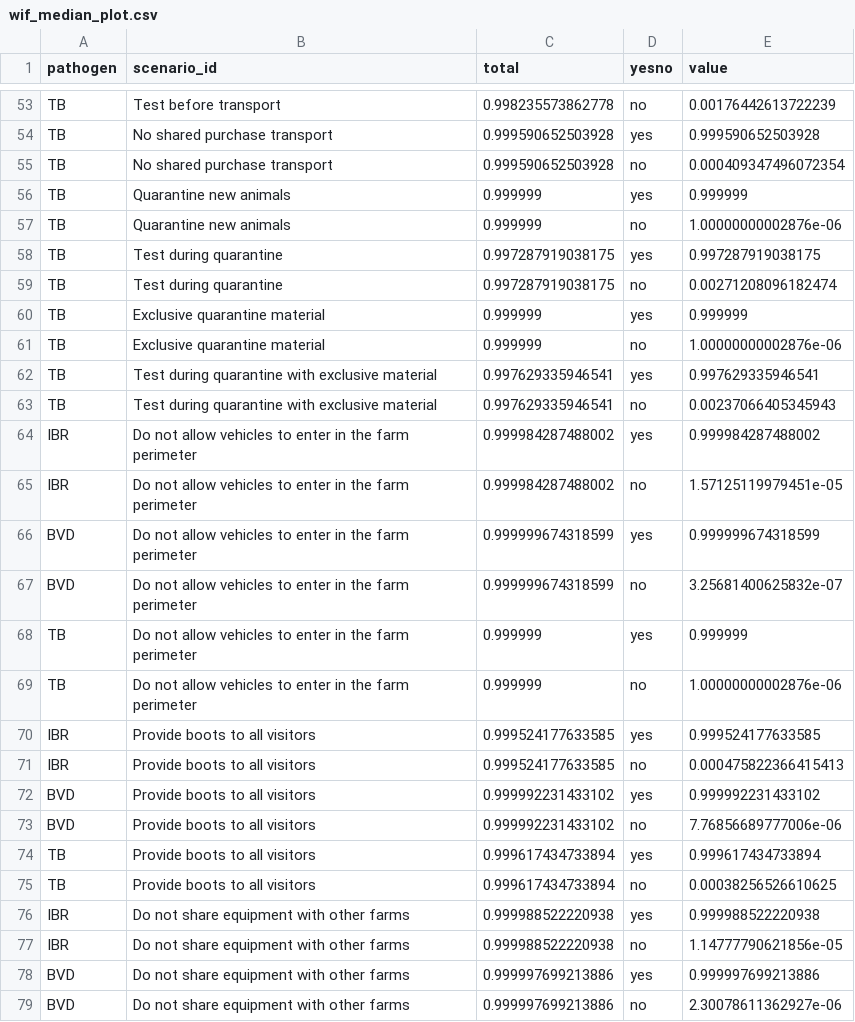
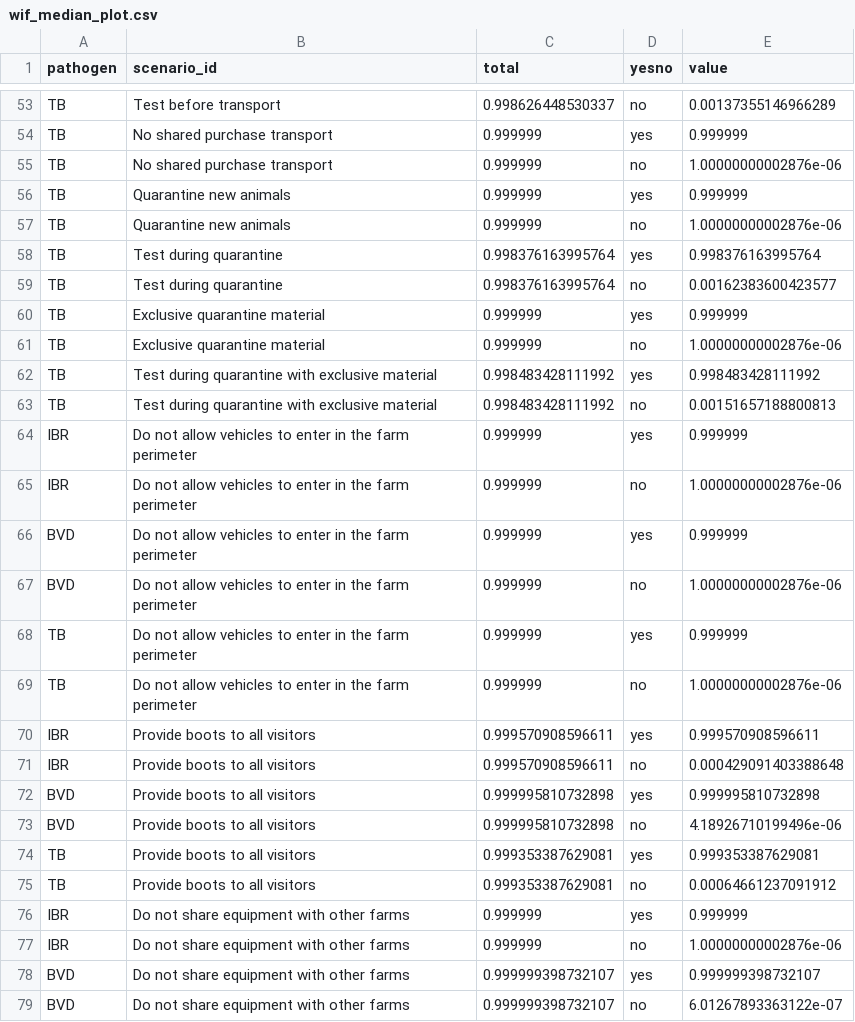
Before and after one commit to VetEpi-UAB/farmrisk, a CSV file: inst/output_files/eg_beef/wif_median_plot.csv, drawn as a sheet; only a part is shown, gaps mark what is left out; the diff covers the shown part only.

```diff
--- a/inst/output_files/eg_beef/wif_median_plot.csv
+++ b/inst/output_files/eg_beef/wif_median_plot.csv
@@ -53,27 +53,27 @@
-"TB";"Test before transport";0.998235573862778;"no";0.00176442613722239
-"TB";"No shared purchase transport";0.999590652503928;"yes";0.999590652503928
-"TB";"No shared purchase transport";0.999590652503928;"no";0.000409347496072354
+"TB";"Test before transport";0.998626448530337;"no";0.00137355146966289
+"TB";"No shared purchase transport";0.999999;"yes";0.999999
+"TB";"No shared purchase transport";0.999999;"no";1.00000000002876e-06
 "TB";"Quarantine new animals";0.999999;"yes";0.999999
 "TB";"Quarantine new animals";0.999999;"no";1.00000000002876e-06
-"TB";"Test during quarantine";0.997287919038175;"yes";0.997287919038175
-"TB";"Test during quarantine";0.997287919038175;"no";0.00271208096182474
+"TB";"Test during quarantine";0.998376163995764;"yes";0.998376163995764
+"TB";"Test during quarantine";0.998376163995764;"no";0.00162383600423577
 "TB";"Exclusive quarantine material";0.999999;"yes";0.999999
 "TB";"Exclusive quarantine material";0.999999;"no";1.00000000002876e-06
-"TB";"Test during quarantine with exclusive material";0.997629335946541;"yes";0.997629335946541
-"TB";"Test during quarantine with exclusive material";0.997629335946541;"no";0.00237066405345943
-"IBR";"Do not allow vehicles to enter in the farm perimeter";0.999984287488002;"yes";0.999984287488002
-"IBR";"Do not allow vehicles to enter in the farm perimeter";0.999984287488002;"no";1.57125119979451e-05
-"BVD";"Do not allow vehicles to enter in the farm perimeter";0.999999674318599;"yes";0.999999674318599
-"BVD";"Do not allow vehicles to enter in the farm perimeter";0.999999674318599;"no";3.25681400625832e-07
+"TB";"Test during quarantine with exclusive material";0.998483428111992;"yes";0.998483428111992
+"TB";"Test during quarantine with exclusive material";0.998483428111992;"no";0.00151657188800813
+"IBR";"Do not allow vehicles to enter in the farm perimeter";0.999999;"yes";0.999999
+"IBR";"Do not allow vehicles to enter in the farm perimeter";0.999999;"no";1.00000000002876e-06
+"BVD";"Do not allow vehicles to enter in the farm perimeter";0.999999;"yes";0.999999
+"BVD";"Do not allow vehicles to enter in the farm perimeter";0.999999;"no";1.00000000002876e-06
 "TB";"Do not allow vehicles to enter in the farm perimeter";0.999999;"yes";0.999999
 "TB";"Do not allow vehicles to enter in the farm perimeter";0.999999;"no";1.00000000002876e-06
-"IBR";"Provide boots to all visitors";0.999524177633585;"yes";0.999524177633585
-"IBR";"Provide boots to all visitors";0.999524177633585;"no";0.000475822366415413
-"BVD";"Provide boots to all visitors";0.999992231433102;"yes";0.999992231433102
-"BVD";"Provide boots to all visitors";0.999992231433102;"no";7.76856689777006e-06
-"TB";"Provide boots to all visitors";0.999617434733894;"yes";0.999617434733894
-"TB";"Provide boots to all visitors";0.999617434733894;"no";0.00038256526610625
-"IBR";"Do not share equipment with other farms";0.999988522220938;"yes";0.999988522220938
-"IBR";"Do not share equipment with other farms";0.999988522220938;"no";1.14777790621856e-05
-"BVD";"Do not share equipment with other farms";0.999997699213886;"yes";0.999997699213886
-"BVD";"Do not share equipment with other farms";0.999997699213886;"no";2.30078611362927e-06
+"IBR";"Provide boots to all visitors";0.999570908596611;"yes";0.999570908596611
+"IBR";"Provide boots to all visitors";0.999570908596611;"no";0.000429091403388648
+"BVD";"Provide boots to all visitors";0.999995810732898;"yes";0.999995810732898
+"BVD";"Provide boots to all visitors";0.999995810732898;"no";4.18926710199496e-06
+"TB";"Provide boots to all visitors";0.999353387629081;"yes";0.999353387629081
+"TB";"Provide boots to all visitors";0.999353387629081;"no";0.00064661237091912
+"IBR";"Do not share equipment with other farms";0.999999;"yes";0.999999
+"IBR";"Do not share equipment with other farms";0.999999;"no";1.00000000002876e-06
+"BVD";"Do not share equipment with other farms";0.999999398732107;"yes";0.999999398732107
+"BVD";"Do not share equipment with other farms";0.999999398732107;"no";6.01267893363122e-07
```
Also changed, not shown: 66 edited cells elsewhere in this file, inst/output_files/eg_beef/current_median.csv, inst/output_files/eg_beef/summary_median.csv, 7 other files.
